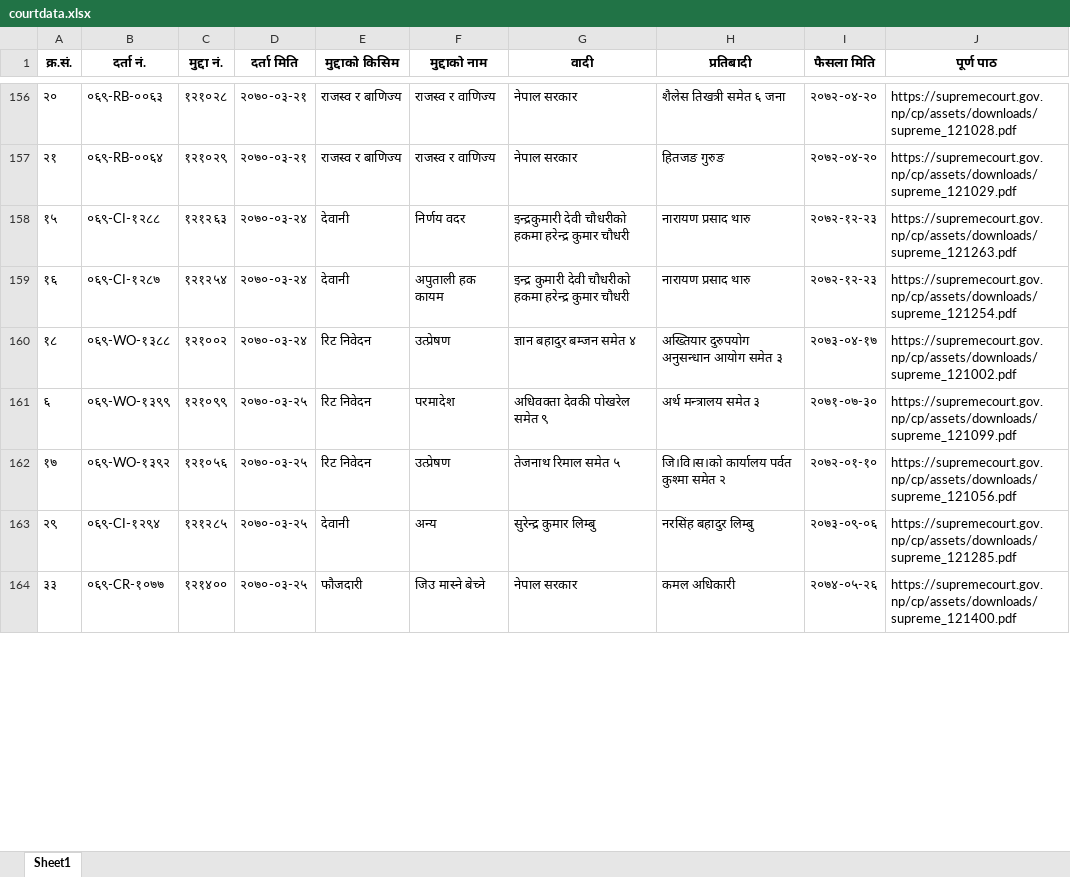
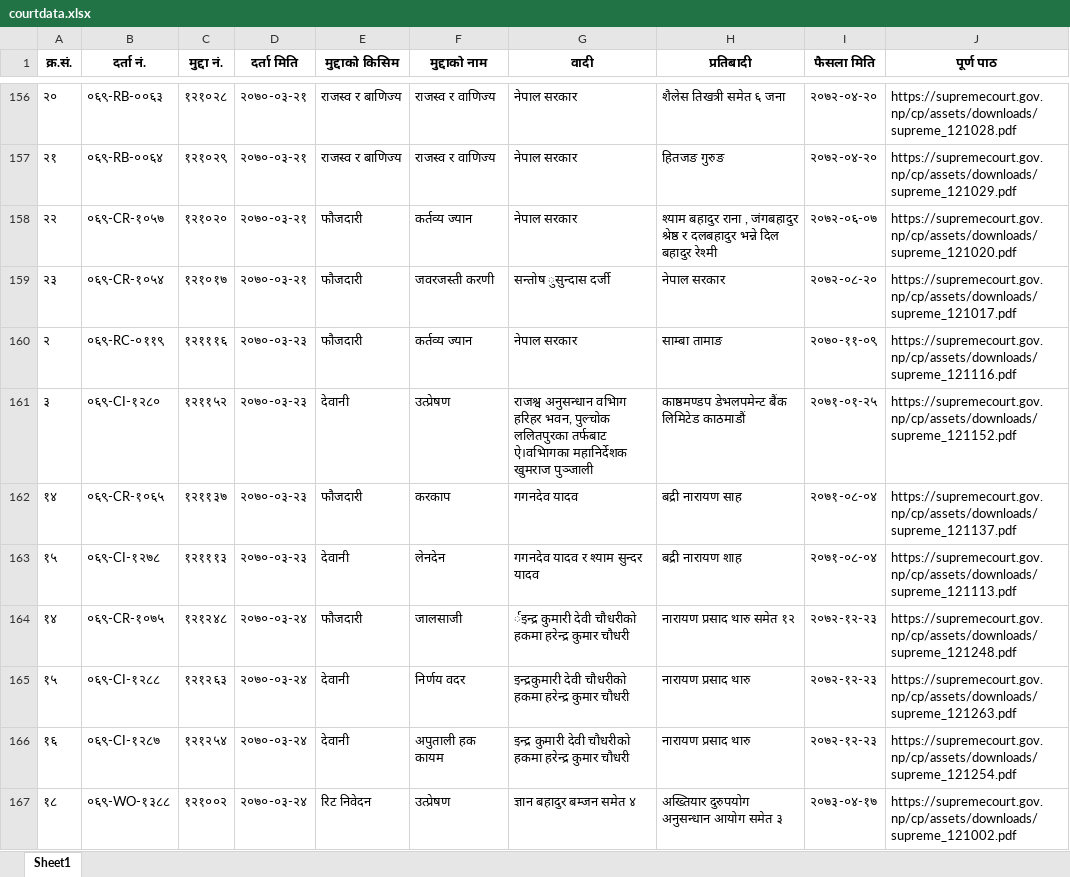
Before and after one commit to Samundra-032/Judicial-Support-System, an Excel workbook: script_for_suprim_court_data/courtdata.xlsx, sheet Sheet1, drawn as a sheet; only a part is shown, gaps mark what is left out; the shorter side is filled out with more unchanged rows; values as stored, in another font and other column widths than the file's, no borders; the diff covers the shown part only; the diff names each change by its address in the sheet, - before the commit and + after, or states it on an @@ line.

```diff
--- a/script_for_suprim_court_data/courtdata.xlsx (sheet Sheet1)
+++ b/script_for_suprim_court_data/courtdata.xlsx (sheet Sheet1)
+row 158: २२ | ०६९-CR-१०५७ | १२१०२० | २०७०-०३-२१ | फौजदारी | कर्तव्य ज्यान | नेपाल सरकार | श्याम बहादुर राना , जंगबहादुर श्रेष्ठ र दलबहादुर भन्ने दिल बहादुर रेश्मी | २०७२-०६-०७ | https://supremecourt.gov.np/cp/assets/downloads/supreme_121020.pdf
+row 159: २३ | ०६९-CR-१०५४ | १२१०१७ | २०७०-०३-२१ | फौजदारी | जवरजस्ती करणी | सन्तोष ुसुन्दास दर्जी | नेपाल सरकार | २०७२-०८-२० | https://supremecourt.gov.np/cp/assets/downloads/supreme_121017.pdf
+row 160: २ | ०६९-RC-०११९ | १२१११६ | २०७०-०३-२३ | फौजदारी | कर्तव्य ज्यान | नेपाल सरकार | साम्बा तामाङ | २०७०-११-०९ | https://supremecourt.gov.np/cp/assets/downloads/supreme_121116.pdf
+row 161: ३ | ०६९-CI-१२८० | १२११५२ | २०७०-०३-२३ | देवानी | उत्प्रेषण | राजश्व अनुसन्धान वभिाग हरिहर भवन, पुल्चोक ललितपुरका तर्फबाट ऐ।वभिागका महानिर्देशक खुमराज पुञ्जाली | काष्ठमण्डप डेभलपमेन्ट बैंक लिमिटेड काठमाडौं | २०७१-०१-२५ | https://supremecourt.gov.np/cp/assets/downloads/supreme_121152.pdf
+row 162: १४ | ०६९-CR-१०६५ | १२११३७ | २०७०-०३-२३ | फौजदारी | करकाप | गगनदेव यादव | बद्री नारायण साह | २०७१-०८-०४ | https://supremecourt.gov.np/cp/assets/downloads/supreme_121137.pdf
+row 163: १५ | ०६९-CI-१२७८ | १२१११३ | २०७०-०३-२३ | देवानी | लेनदेन | गगनदेव यादव र श्याम सुन्दर यादव | बद्री नारायण शाह | २०७१-०८-०४ | https://supremecourt.gov.np/cp/assets/downloads/supreme_121113.pdf
+row 164: १४ | ०६९-CR-१०७५ | १२१२४८ | २०७०-०३-२४ | फौजदारी | जालसाजी | र्इन्द्र कुमारी देवी चौधरीको हकमा हरेन्द्र कुमार चौधरी | नारायण प्रसाद थारु समेत १२ | २०७२-१२-२३ | https://supremecourt.gov.np/cp/assets/downloads/supreme_121248.pdf
```
Also changed, not shown: 43 added rows, 2 removed rows and 6 edited cells elsewhere in this sheet, 1 other file.
